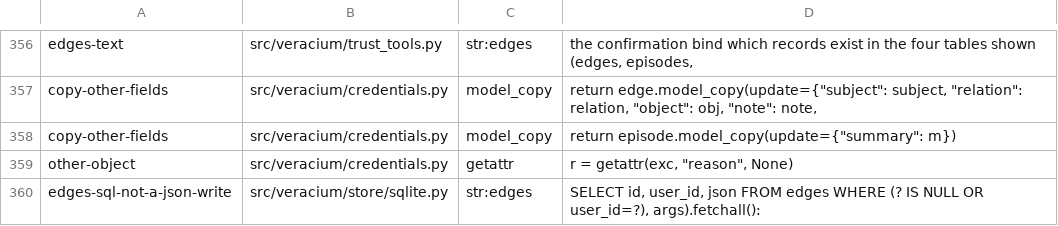
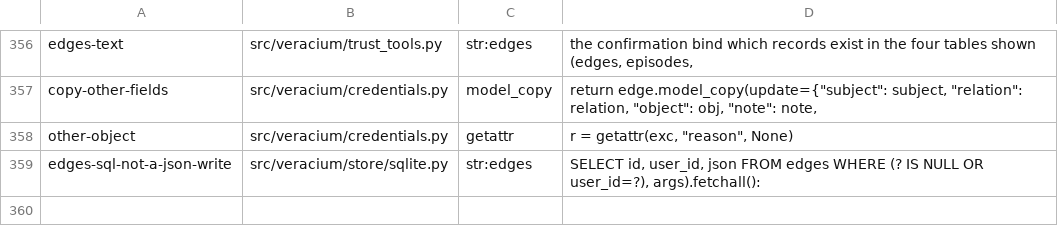
Before and after one commit to veracium-ai/Veracium, a TSV file: specs/evidence/0048/tripwire_0048_classified.tsv, drawn as a sheet; only a part is shown, gaps mark what is left out.

```diff
--- a/specs/evidence/0048/tripwire_0048_classified.tsv
+++ b/specs/evidence/0048/tripwire_0048_classified.tsv
@@ -357,3 +357,2 @@ edges-text	src/veracium/trust_tools.py	str:edges	"the confirmation bind which re
 copy-other-fields	src/veracium/credentials.py	model_copy	return edge.model_copy(update={"subject": subject, "relation": relation, "object": obj, "note": note,
-copy-other-fields	src/veracium/credentials.py	model_copy	return episode.model_copy(update={"summary": m})
 other-object	src/veracium/credentials.py	getattr	r = getattr(exc, "reason", None)
```
